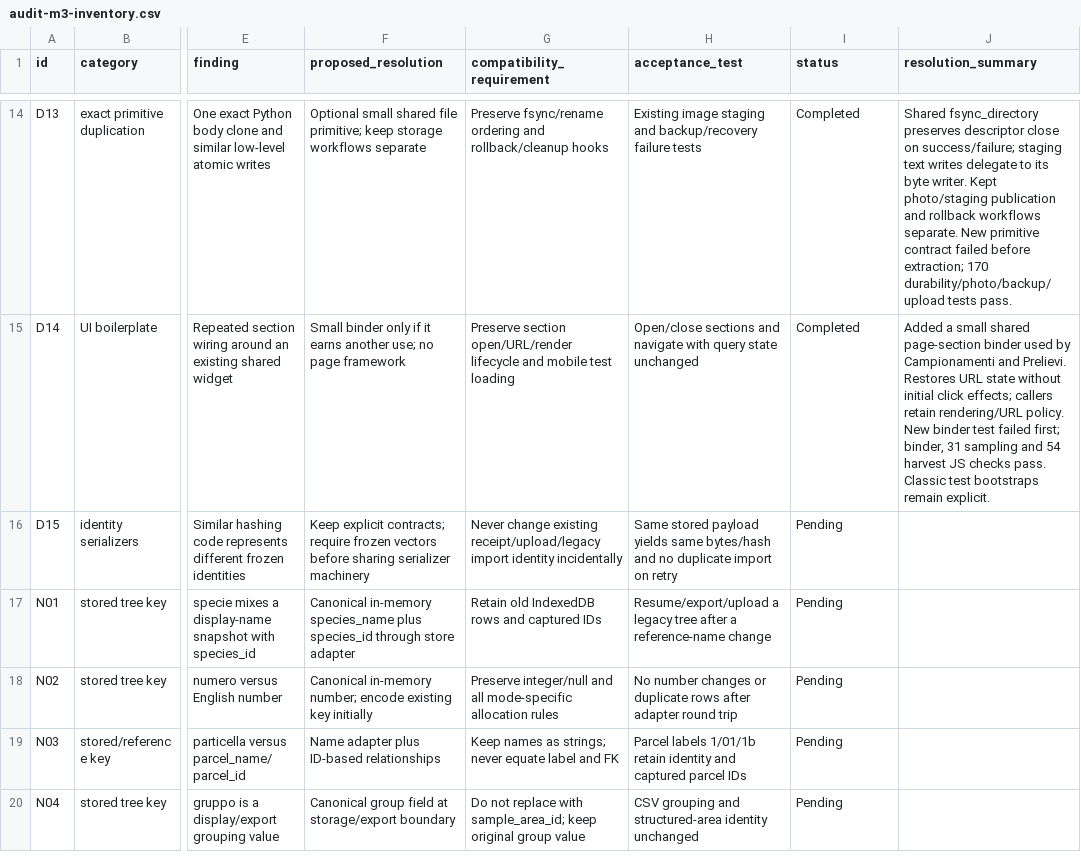
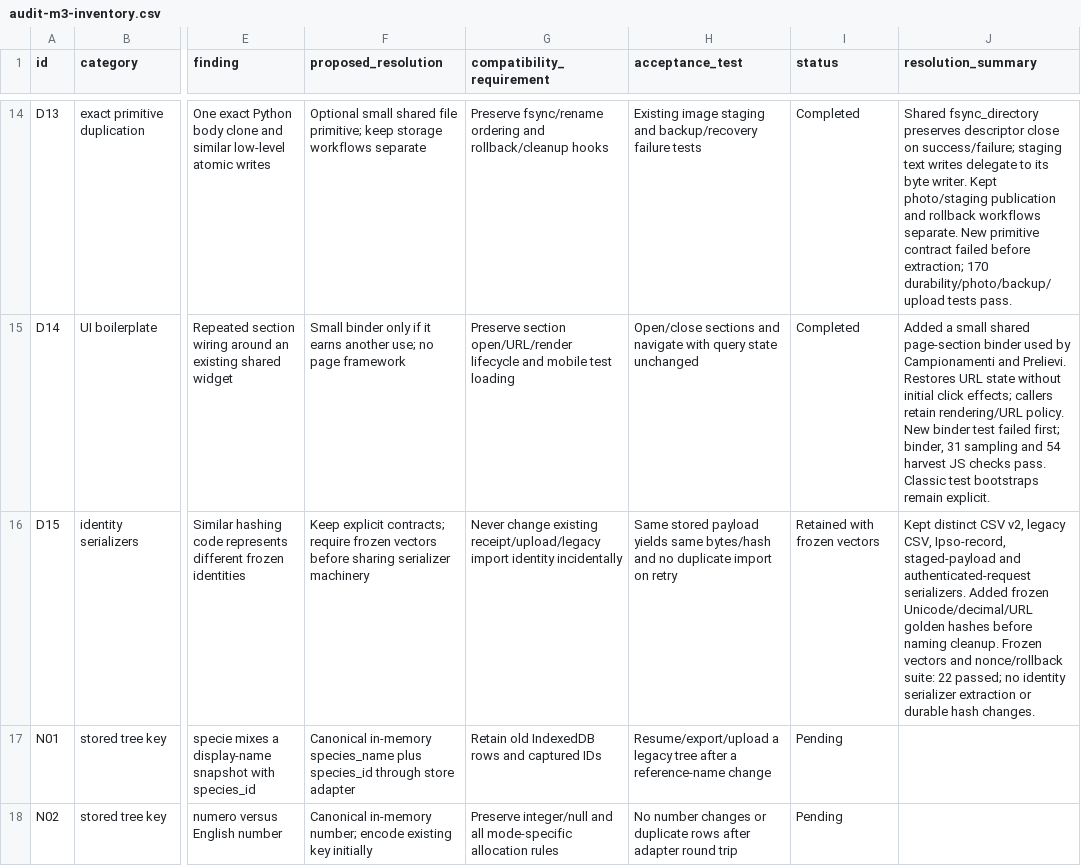
Before and after one commit to maxpoletto/laforesta, a CSV file: abies/docs/audit-m3-inventory.csv, drawn as a sheet; only a part is shown, gaps mark what is left out; the shorter side is filled out with more unchanged rows; the diff names each change by its address in the sheet, - before the commit and + after, or states it on an @@ line.

Commit message:
Freeze import fingerprints and upload retry checksums in regression tests
Add Unicode, decimal and URL fixtures for CSV, Ipso and authenticated-request
identities. Keep each serializer's distinct byte contract so naming changes
cannot silently break deduplication or pending-upload retries.

(Item M3 D15 in code-review-2026-10-14.)

```diff
--- a/abies/docs/audit-m3-inventory.csv
+++ b/abies/docs/audit-m3-inventory.csv
-I16 (status): Pending
+I16 (status): Retained with frozen vectors
-J16 (resolution_summary): (empty)
+J16 (resolution_summary): Kept distinct CSV v2, legacy CSV, Ipso-record, staged-payload and authenticated-request serializers. Added frozen Unicode/decimal/URL golden hashes before naming cleanup. Frozen vectors and nonce/rollback suite: 22 passed; no identity serializer extraction or durable hash changes.
```
Also changed, not shown: 2 other files.
